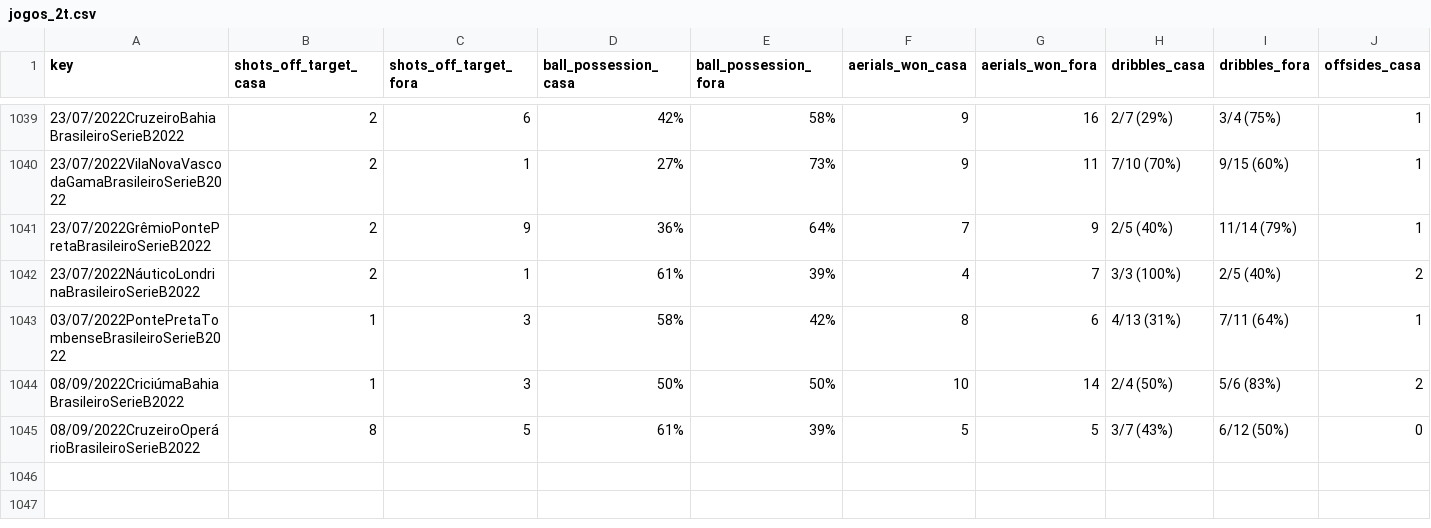
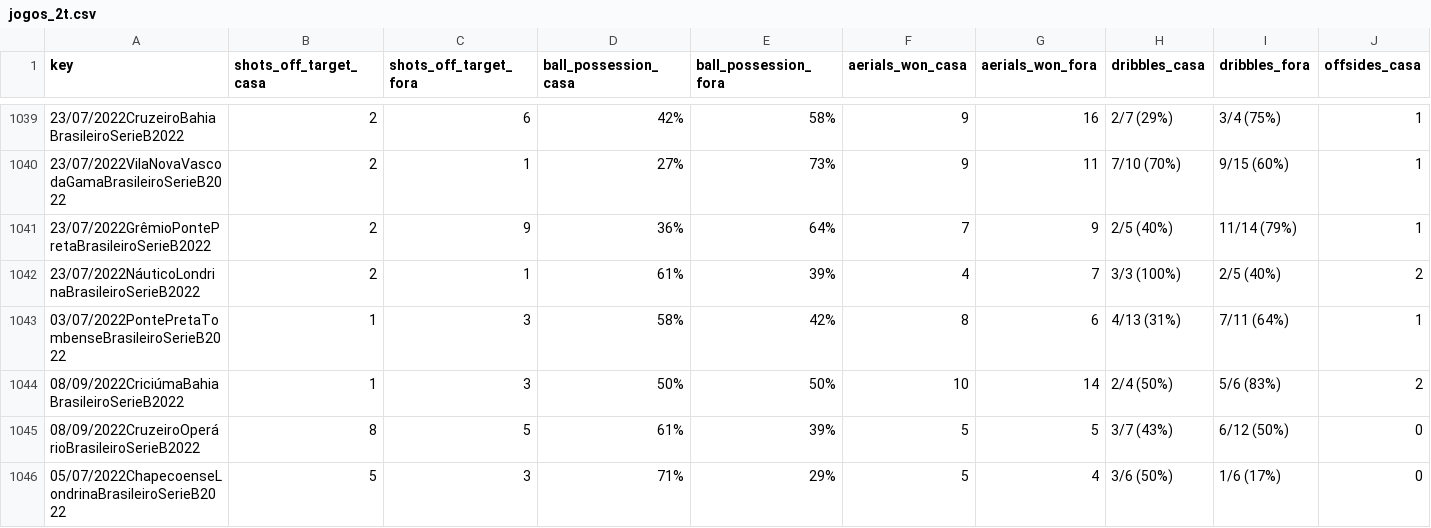
Before and after one commit to otavio-s-s/CruzeiroData, a CSV file: jogos_2t.csv, drawn as a sheet; only a part is shown, gaps mark what is left out; rows hold the shown columns only; the diff names each change by its address in the sheet, - before the commit and + after, or states it on an @@ line.

Commit message:
Automated update 2022-09-10 11:14:32.598497

```diff
--- a/jogos_2t.csv
+++ b/jogos_2t.csv
+row 1046: 05/07/2022ChapecoenseLondrinaBrasileiroSerieB2022 | 5 | 3 | 71% | 29% | 5 | 4 | 3/6 (50%) | 1/6 (17%) | 0
```
